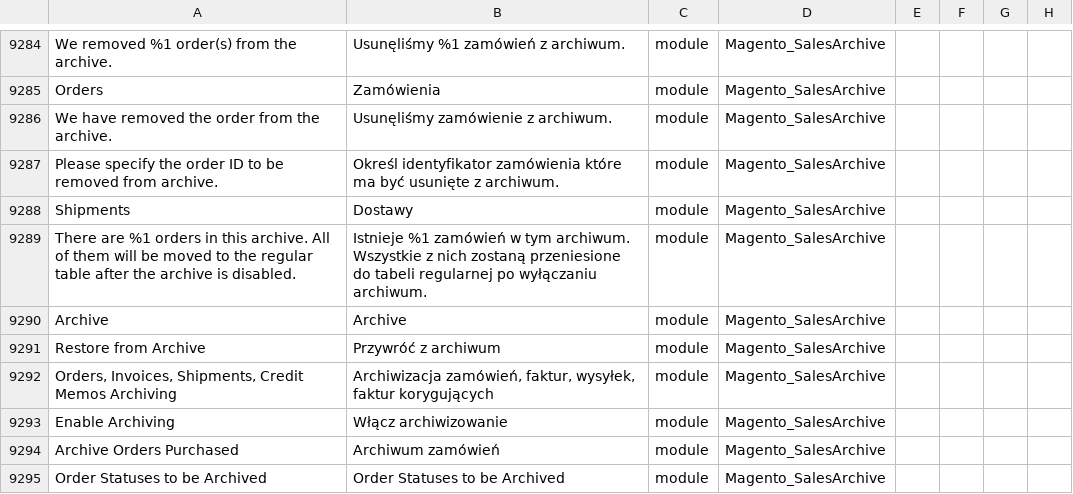
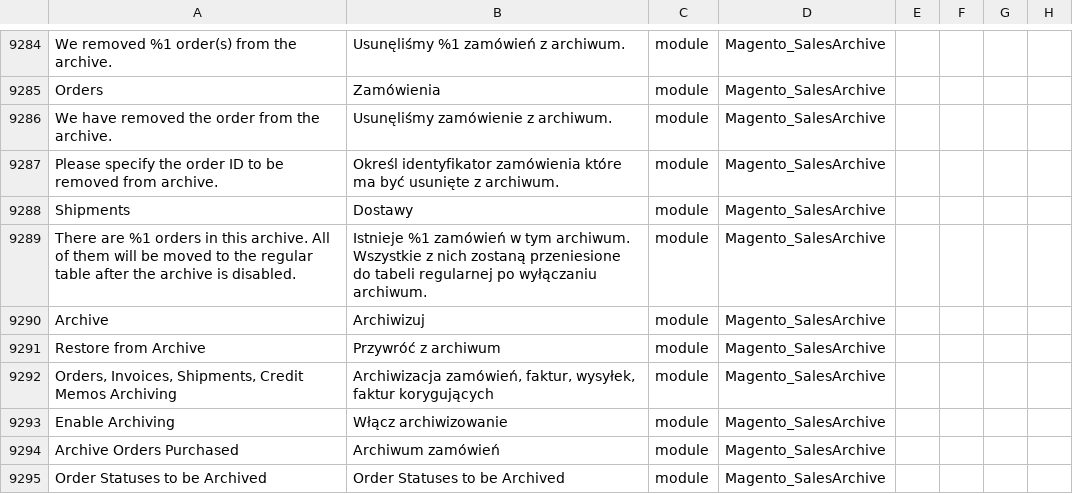
Before and after one commit to SnowdogApps/magento2-pl_pl, a CSV file: pl_PL.csv, drawn as a sheet; only a part is shown, gaps mark what is left out; the diff covers the shown part only.

```diff
--- a/pl_PL.csv
+++ b/pl_PL.csv
@@ -9417,3 +9417,3 @@ Shipments,Dostawy,module,Magento_SalesArchive
 "There are %1 orders in this archive. All of them will be moved to the regular table after the archive is disabled.","Istnieje %1 zamówień w tym archiwum. Wszystkie z nich zostaną przeniesione do tabeli regularnej po  wyłączaniu archiwum.",module,Magento_SalesArchive
-Archive,Archive,module,Magento_SalesArchive
+Archive,Archiwizuj,module,Magento_SalesArchive
 "Restore from Archive","Przywróć z archiwum",module,Magento_SalesArchive
```
Also changed, not shown: 5 edited cells elsewhere in this file.
